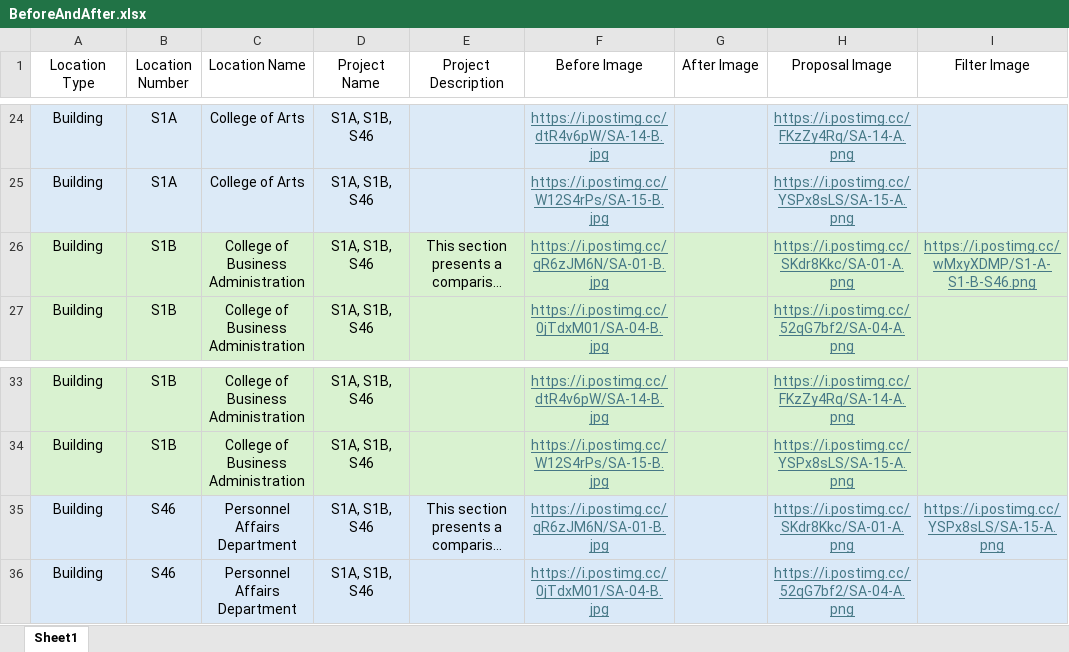
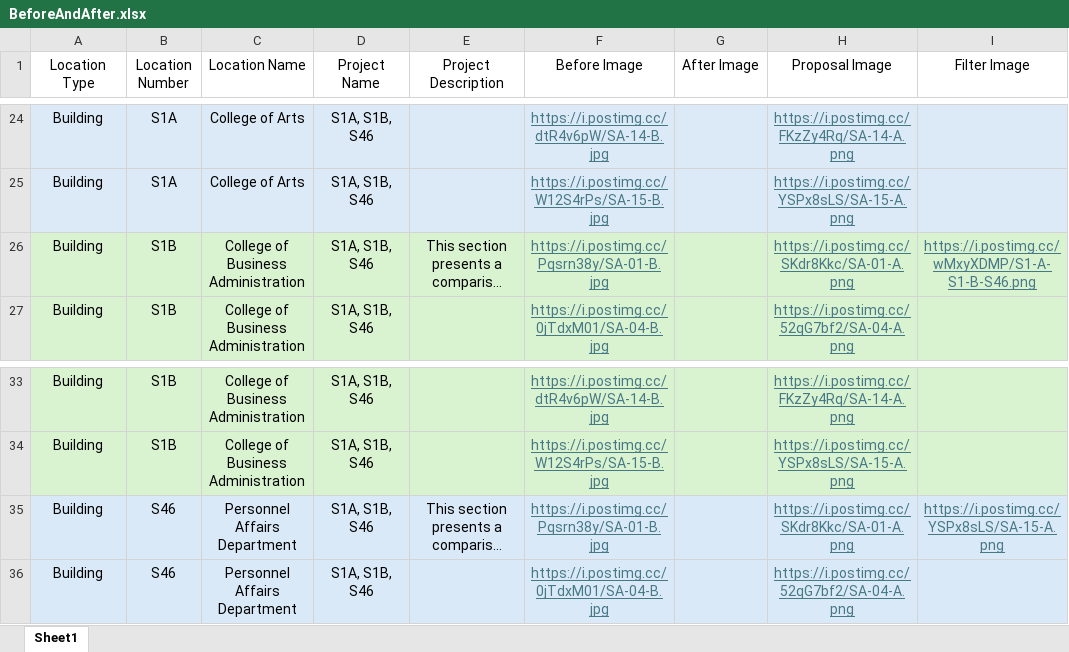
Before and after one commit to UOB-landscape/landscapingUOB-api, an Excel workbook: data/BeforeAndAfter.xlsx, sheet Sheet1, drawn as a sheet; only a part is shown, gaps mark what is left out; long unchanged cells end in …; values as stored, in another font and other column widths than the file's, no borders; the diff names each change by its address in the sheet, - before the commit and + after, or states it on an @@ line.

```diff
--- a/data/BeforeAndAfter.xlsx (sheet Sheet1)
+++ b/data/BeforeAndAfter.xlsx (sheet Sheet1)
-F26 (Before Image): https://i.postimg.cc/qR6zJM6N/SA-01-B.jpg
+F26 (Before Image): https://i.postimg.cc/Pqsrn38y/SA-01-B.jpg
-F35 (Before Image): https://i.postimg.cc/qR6zJM6N/SA-01-B.jpg
+F35 (Before Image): https://i.postimg.cc/Pqsrn38y/SA-01-B.jpg
```
Also changed, not shown: data/Outdoor plants.xlsx.
